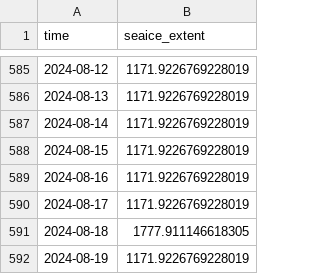
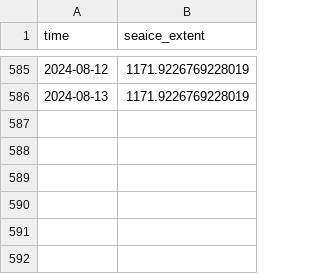
Before and after one commit to polarwatch/alaska-seaice, a CSV file: data/ext_recent_NorthernBering.csv, drawn as a sheet; only a part is shown, gaps mark what is left out; the diff names each change by its address in the sheet, - before the commit and + after, or states it on an @@ line.

```diff
--- a/data/ext_recent_NorthernBering.csv
+++ b/data/ext_recent_NorthernBering.csv
-row 587: 2024-08-14 | 1171.9226769228019
-row 588: 2024-08-15 | 1171.9226769228019
-row 589: 2024-08-16 | 1171.9226769228019
-row 590: 2024-08-17 | 1171.9226769228019
-row 591: 2024-08-18 | 1777.911146618305
-row 592: 2024-08-19 | 1171.9226769228019
```
Also changed, not shown: data/ext_recent_AlaskanArctic.csv, data/ext_recent_EasternBering.csv, 21 other files.
